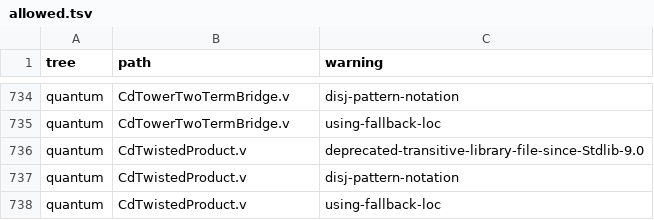
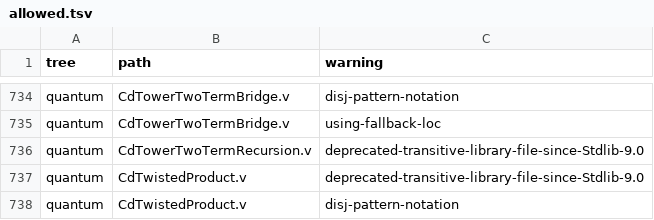
Before and after one commit to Oichkatzelesfrettschen/gororoba-math, a TSV file: ci/rocq-warnings/allowed.tsv, drawn as a sheet; only a part is shown, gaps mark what is left out; the shorter side is filled out with more unchanged rows.

```diff
--- a/ci/rocq-warnings/allowed.tsv
+++ b/ci/rocq-warnings/allowed.tsv
@@ -735,2 +735,3 @@ quantum	CdTowerTwoTermBridge.v	disj-pattern-notation
 quantum	CdTowerTwoTermBridge.v	using-fallback-loc
+quantum	CdTowerTwoTermRecursion.v	deprecated-transitive-library-file-since-Stdlib-9.0
 quantum	CdTwistedProduct.v	deprecated-transitive-library-file-since-Stdlib-9.0
```
Also changed, not shown: ci/headline-results.tsv, 2 other files.
